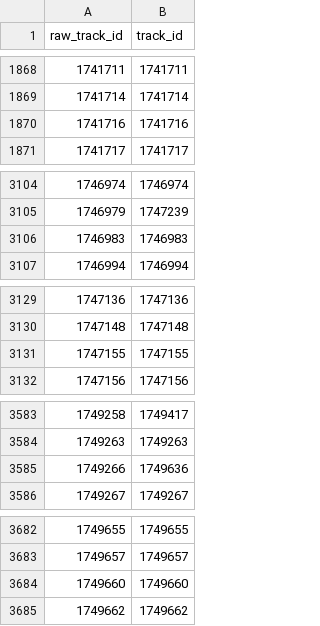
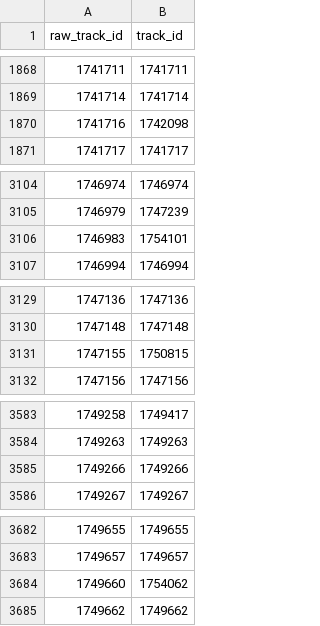
Before and after one commit to nbanho/tb_patient_flows, a CSV file: data-clean/tracking/linked/2024-07-26.csv, drawn as a sheet; only a part is shown, gaps mark what is left out; the diff covers the shown part only.

```diff
--- a/data-clean/tracking/linked/2024-07-26.csv
+++ b/data-clean/tracking/linked/2024-07-26.csv
@@ -1869,3 +1869,3 @@ raw_track_id,track_id
 1741714,1741714
-1741716,1741716
+1741716,1742098
 1741717,1741717
@@ -3105,3 +3105,3 @@ raw_track_id,track_id
 1746979,1747239
-1746983,1746983
+1746983,1754101
 1746994,1746994
@@ -3130,3 +3130,3 @@ raw_track_id,track_id
 1747148,1747148
-1747155,1747155
+1747155,1750815
 1747156,1747156
@@ -3584,3 +3584,3 @@ raw_track_id,track_id
 1749263,1749263
-1749266,1749636
+1749266,1749266
 1749267,1749267
@@ -3683,3 +3683,3 @@ raw_track_id,track_id
 1749657,1749657
-1749660,1749660
+1749660,1754062
 1749662,1749662
```
Also changed, not shown: 37 edited cells elsewhere in this file, 49 other files.
